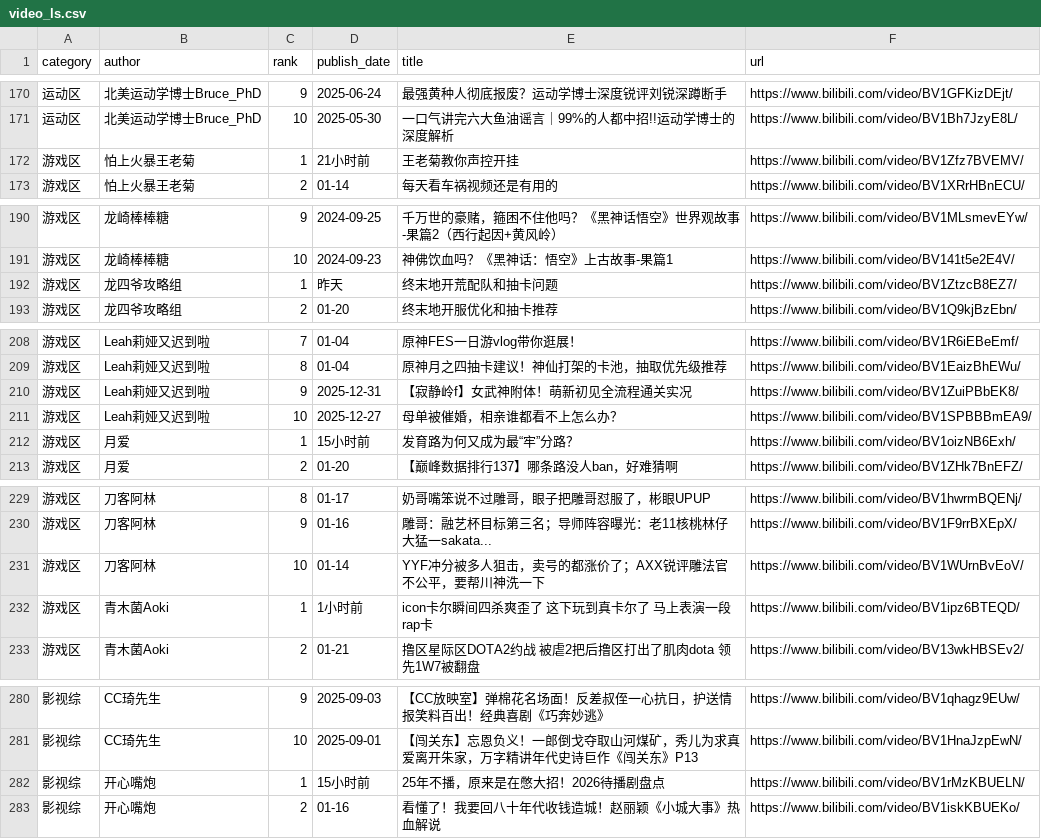
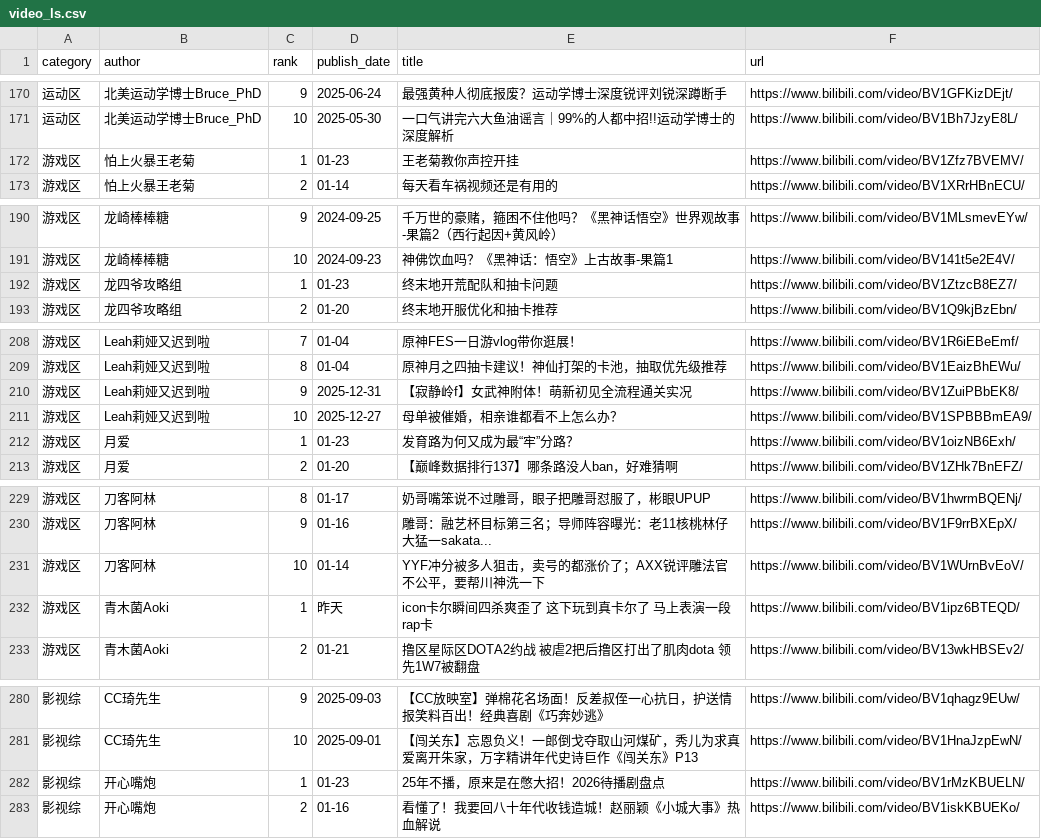
Before and after one commit to xujl1999/Key-Data-Management, a CSV file: web/video_ls.csv, drawn as a sheet; only a part is shown, gaps mark what is left out; the diff covers the shown part only.

```diff
--- a/web/video_ls.csv
+++ b/web/video_ls.csv
@@ -171,3 +171,3 @@ category,author,rank,publish_date,title,url
 运动区,北美运动学博士Bruce_PhD,10,2025-05-30,一口气讲完六大鱼油谣言｜99%的人都中招!!运动学博士的深度解析,https://www.bilibili.com/video/BV1Bh7JzyE8L/
-游戏区,怕上火暴王老菊,1,21小时前,王老菊教你声控开挂,https://www.bilibili.com/video/BV1Zfz7BVEMV/
+游戏区,怕上火暴王老菊,1,01-23,王老菊教你声控开挂,https://www.bilibili.com/video/BV1Zfz7BVEMV/
 游戏区,怕上火暴王老菊,2,01-14,每天看车祸视频还是有用的,https://www.bilibili.com/video/BV1XRrHBnECU/
@@ -191,3 +191,3 @@ category,author,rank,publish_date,title,url
 游戏区,龙崎棒棒糖,10,2024-09-23,神佛饮血吗？《黑神话：悟空》上古故事-果篇1,https://www.bilibili.com/video/BV141t5e2E4V/
-游戏区,龙四爷攻略组,1,昨天,终末地开荒配队和抽卡问题,https://www.bilibili.com/video/BV1ZtzcB8EZ7/
+游戏区,龙四爷攻略组,1,01-23,终末地开荒配队和抽卡问题,https://www.bilibili.com/video/BV1ZtzcB8EZ7/
 游戏区,龙四爷攻略组,2,01-20,终末地开服优化和抽卡推荐,https://www.bilibili.com/video/BV1Q9kjBzEbn/
@@ -211,3 +211,3 @@ category,author,rank,publish_date,title,url
 游戏区,Leah莉娅又迟到啦,10,2025-12-27,母单被催婚，相亲谁都看不上怎么办？,https://www.bilibili.com/video/BV1SPBBBmEA9/
-游戏区,月爱,1,15小时前,发育路为何又成为最“牢”分路？,https://www.bilibili.com/video/BV1oizNB6Exh/
+游戏区,月爱,1,01-23,发育路为何又成为最“牢”分路？,https://www.bilibili.com/video/BV1oizNB6Exh/
 游戏区,月爱,2,01-20,【巅峰数据排行137】哪条路没人ban，好难猜啊,https://www.bilibili.com/video/BV1ZHk7BnEFZ/
@@ -231,3 +231,3 @@ category,author,rank,publish_date,title,url
 游戏区,刀客阿林,10,01-14,YYF冲分被多人狙击，卖号的都涨价了；AXX锐评雕法官不公平，要帮川神洗一下,https://www.bilibili.com/video/BV1WUrnBvEoV/
-游戏区,青木菌Aoki,1,1小时前,icon卡尔瞬间四杀爽歪了 这下玩到真卡尔了 马上表演一段rap卡,https://www.bilibili.com/video/BV1ipz6BTEQD/
+游戏区,青木菌Aoki,1,昨天,icon卡尔瞬间四杀爽歪了 这下玩到真卡尔了 马上表演一段rap卡,https://www.bilibili.com/video/BV1ipz6BTEQD/
 游戏区,青木菌Aoki,2,01-21,撸区星际区DOTA2约战 被虐2把后撸区打出了肌肉dota 领先1W7被翻盘,https://www.bilibili.com/video/BV13wkHBSEv2/
@@ -281,3 +281,3 @@ category,author,rank,publish_date,title,url
 影视综,CC琦先生,10,2025-09-01,【闯关东】忘恩负义！一郎倒戈夺取山河煤矿，秀儿为求真爱离开朱家，万字精讲年代史诗巨作《闯关东》P13,https://www.bilibili.com/video/BV1HnaJzpEwN/
-影视综,开心嘴炮,1,15小时前,25年不播，原来是在憋大招！2026待播剧盘点,https://www.bilibili.com/video/BV1rMzKBUELN/
+影视综,开心嘴炮,1,01-23,25年不播，原来是在憋大招！2026待播剧盘点,https://www.bilibili.com/video/BV1rMzKBUELN/
 影视综,开心嘴炮,2,01-16,看懂了！我要回八十年代收钱造城！赵丽颖《小城大事》热血解说,https://www.bilibili.com/video/BV1iskKBUEKo/
```
Also changed, not shown: 4 added rows, 4 removed rows and 38 edited cells elsewhere in this file, health/data/distance_daily.csv, video/video_ls.csv.
